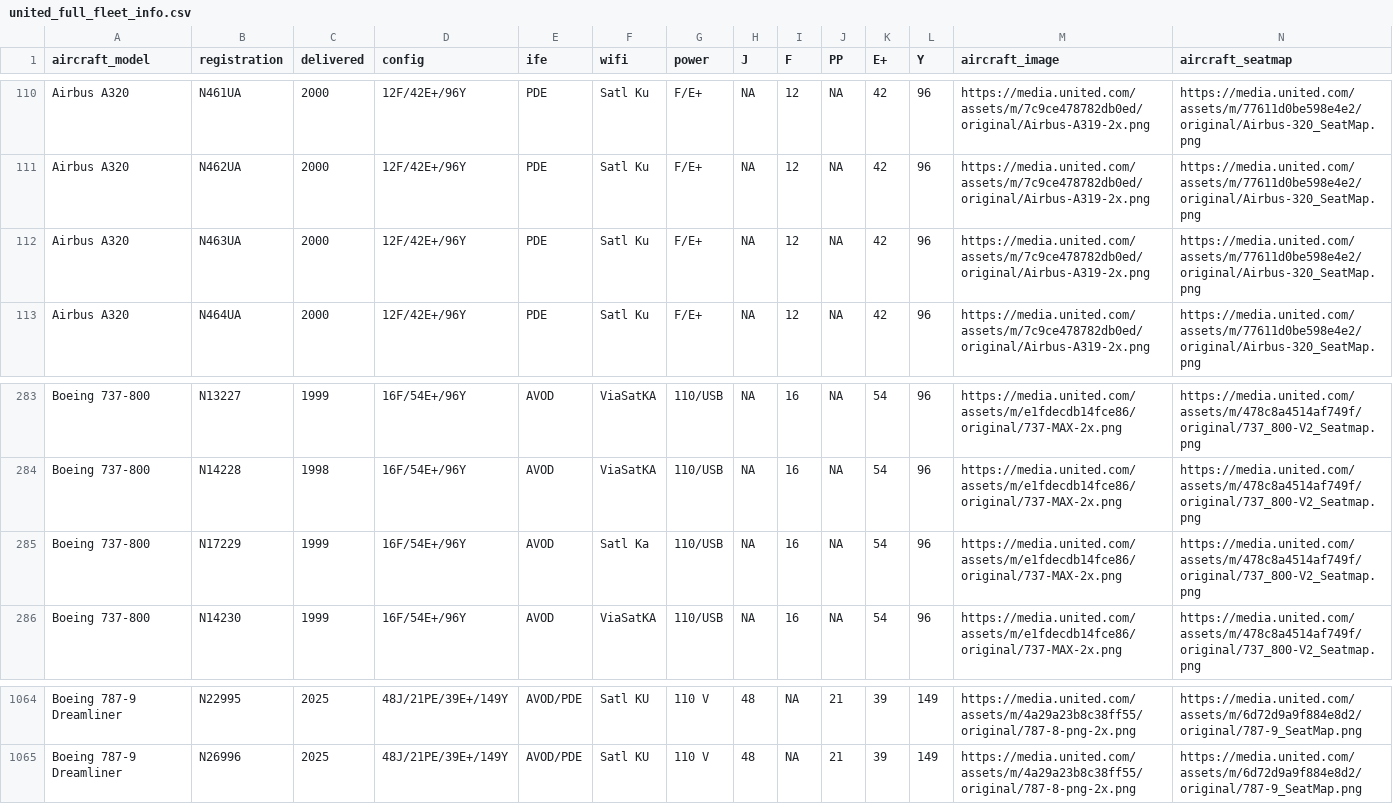
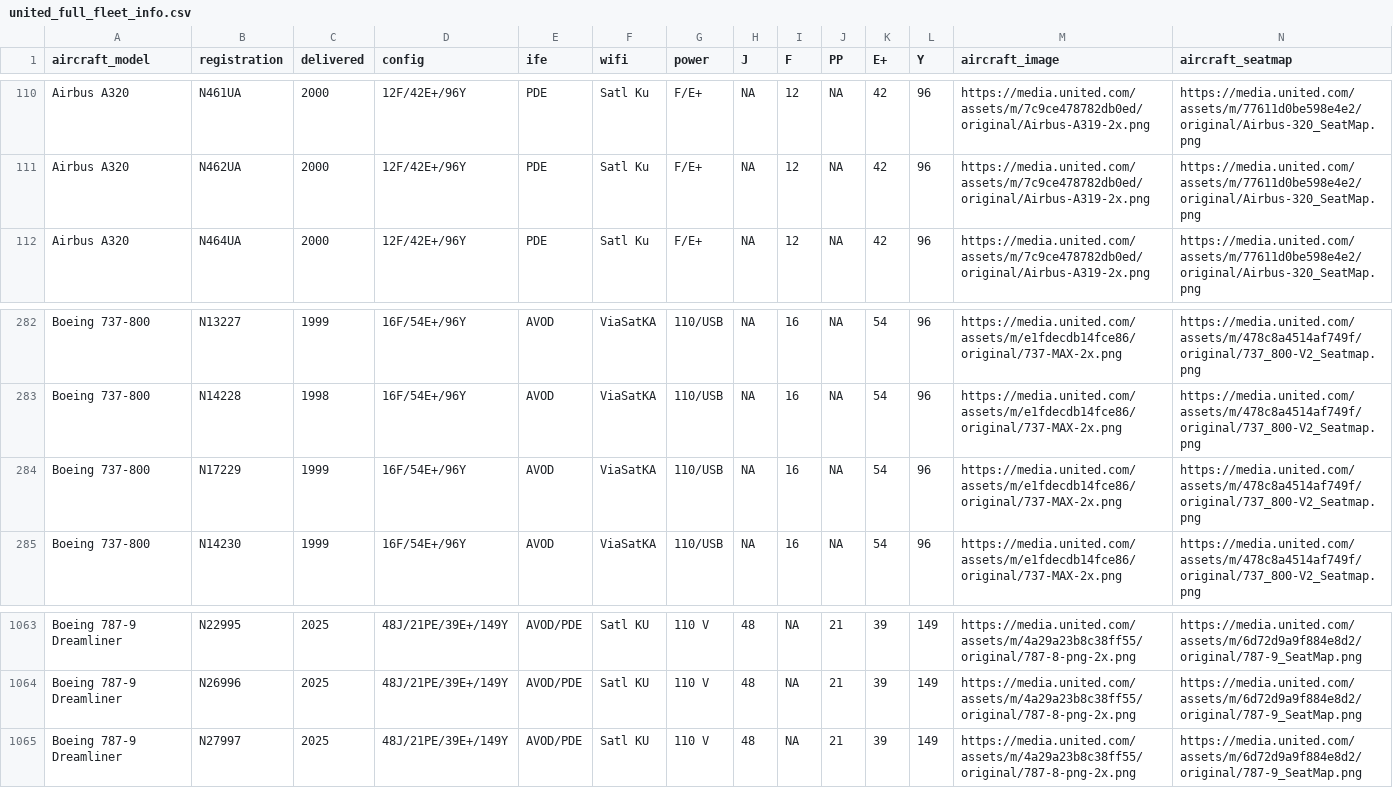
Before and after one commit to mstavro/fleetR, a CSV file: data/united_full_fleet_info.csv, drawn as a sheet; only a part is shown, gaps mark what is left out.

```diff
--- a/data/united_full_fleet_info.csv
+++ b/data/united_full_fleet_info.csv
@@ -111,3 +111,2 @@ Airbus A320,N461UA ,2000 ,12F/42E+/96Y,PDE,Satl Ku,F/E+,NA,12,NA,42,96,https:/
 Airbus A320,N462UA ,2000 ,12F/42E+/96Y,PDE,Satl Ku,F/E+,NA,12,NA,42,96,https://media.united.com/assets/m/7c9ce478782db0ed/original/Airbus-A319-2x.png,https://media.united.com/assets/m/77611d0be598e4e2/original/Airbus-320_SeatMap.png
-Airbus A320,N463UA ,2000 ,12F/42E+/96Y,PDE,Satl Ku,F/E+,NA,12,NA,42,96,https://media.united.com/assets/m/7c9ce478782db0ed/original/Airbus-A319-2x.png,https://media.united.com/assets/m/77611d0be598e4e2/original/Airbus-320_SeatMap.png
 Airbus A320,N464UA ,2000 ,12F/42E+/96Y,PDE,Satl Ku,F/E+,NA,12,NA,42,96,https://media.united.com/assets/m/7c9ce478782db0ed/original/Airbus-A319-2x.png,https://media.united.com/assets/m/77611d0be598e4e2/original/Airbus-320_SeatMap.png
@@ -284,3 +283,3 @@ Boeing 737-800,N13227 ,1999,16F/54E+/96Y,AVOD,ViaSatKA,110/USB,NA,16,NA,54,96,h
 Boeing 737-800,N14228 ,1998,16F/54E+/96Y,AVOD,ViaSatKA,110/USB,NA,16,NA,54,96,https://media.united.com/assets/m/e1fdecdb14fce86/original/737-MAX-2x.png,https://media.united.com/assets/m/478c8a4514af749f/original/737_800-V2_Seatmap.png
-Boeing 737-800,N17229 ,1999,16F/54E+/96Y,AVOD,Satl Ka,110/USB,NA,16,NA,54,96,https://media.united.com/assets/m/e1fdecdb14fce86/original/737-MAX-2x.png,https://media.united.com/assets/m/478c8a4514af749f/original/737_800-V2_Seatmap.png
+Boeing 737-800,N17229 ,1999,16F/54E+/96Y,AVOD,ViaSatKA,110/USB,NA,16,NA,54,96,https://media.united.com/assets/m/e1fdecdb14fce86/original/737-MAX-2x.png,https://media.united.com/assets/m/478c8a4514af749f/original/737_800-V2_Seatmap.png
 Boeing 737-800,N14230 ,1999,16F/54E+/96Y,AVOD,ViaSatKA,110/USB,NA,16,NA,54,96,https://media.united.com/assets/m/e1fdecdb14fce86/original/737-MAX-2x.png,https://media.united.com/assets/m/478c8a4514af749f/original/737_800-V2_Seatmap.png
@@ -1065 +1064,2 @@ Boeing 787-9 Dreamliner,N22995,2025,48J/21PE/39E+/149Y,AVOD/PDE,Satl KU,110 V,48
 Boeing 787-9 Dreamliner,N26996,2025,48J/21PE/39E+/149Y,AVOD/PDE,Satl KU,110 V,48,NA,21,39,149,https://media.united.com/assets/m/4a29a23b8c38ff55/original/787-8-png-2x.png,https://media.united.com/assets/m/6d72d9a9f884e8d2/original/787-9_SeatMap.png
+Boeing 787-9 Dreamliner,N27997,2025,48J/21PE/39E+/149Y,AVOD/PDE,Satl KU,110 V,48,NA,21,39,149,https://media.united.com/assets/m/4a29a23b8c38ff55/original/787-8-png-2x.png,https://media.united.com/assets/m/6d72d9a9f884e8d2/original/787-9_SeatMap.png
```
Also changed, not shown: data/compatible_registrations.csv.
